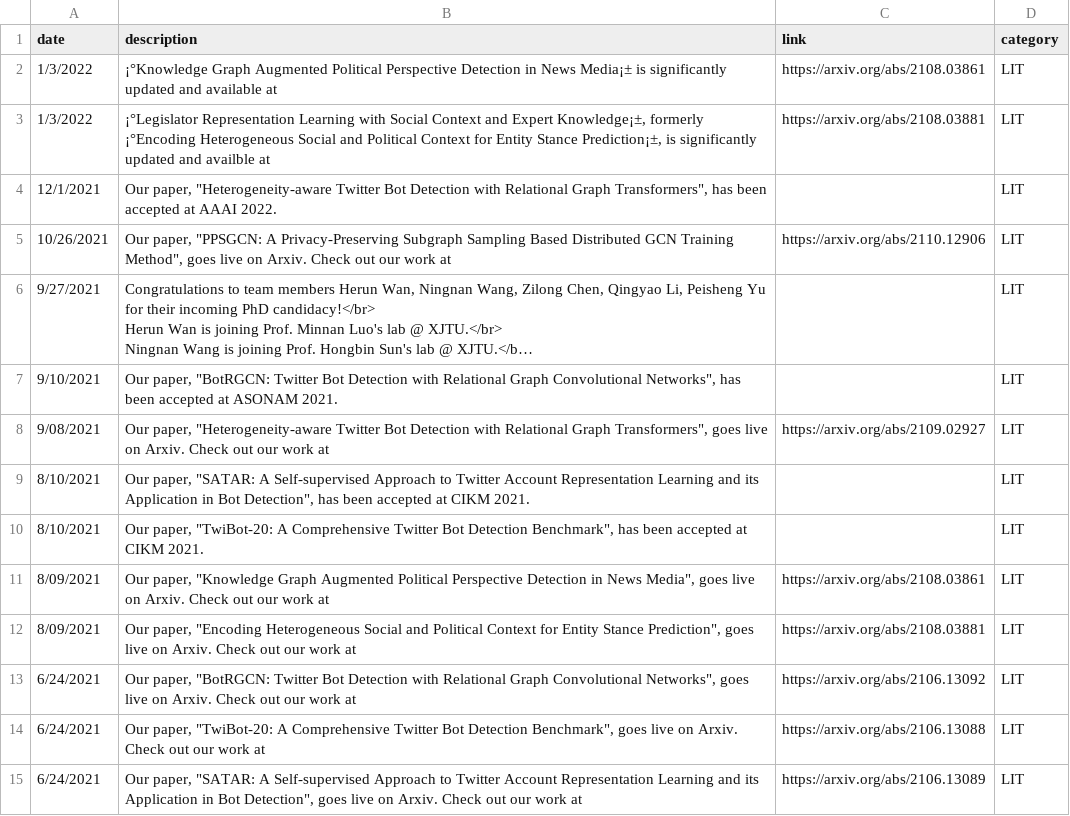
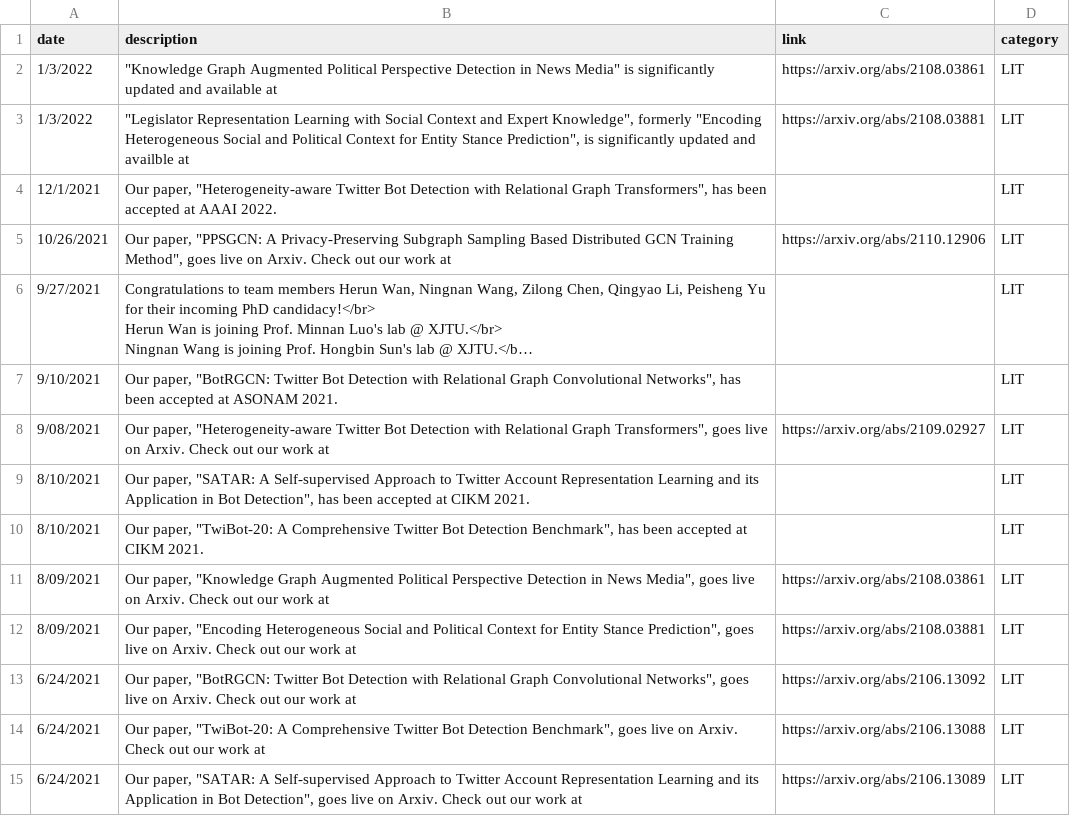
Before and after one commit to leopoldwhite/LuoUndergradXJTU.github.io, a CSV file: data/recent_news.csv, drawn as a sheet; long unchanged cells end in …; the diff names each change by its address in the sheet, - before the commit and + after, or states it on an @@ line.

```diff
--- a/data/recent_news.csv
+++ b/data/recent_news.csv
-B2 (description): ¡°Knowledge Graph Augmented Political Perspective Detection in News Media¡± is significantly…
+B2 (description): "Knowledge Graph Augmented Political Perspective Detection in News Media" is significantly…
-B3 (description): ¡°Legislator Representation Learning with Social Context and Expert Knowledge¡±, formerly ¡°Encoding Heterogeneous Social and Political Context for Entity Stance Prediction¡±, is significantly…
+B3 (description): "Legislator Representation Learning with Social Context and Expert Knowledge", formerly "Encoding Heterogeneous Social and Political Context for Entity Stance Prediction", is significantly…
```
Also changed, not shown: data/publications.csv.
